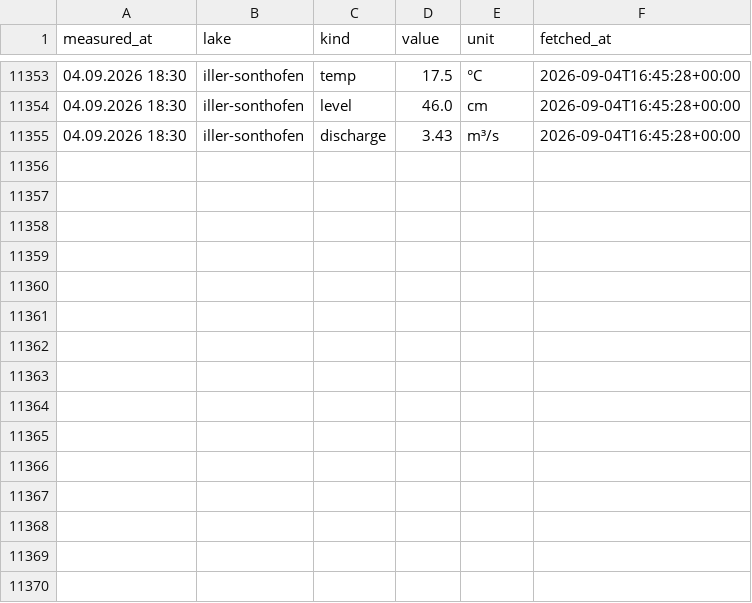
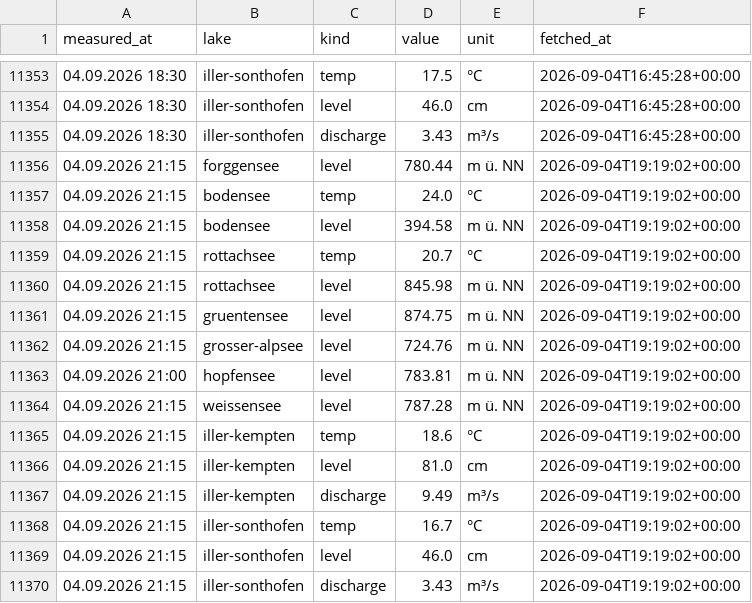
Before and after one commit to nicolaslekai/allgau, a CSV file: data/timeseries/lakes.csv, drawn as a sheet; only a part is shown, gaps mark what is left out; the diff names each change by its address in the sheet, - before the commit and + after, or states it on an @@ line.

Commit message:
data: GKD lake snapshot 2026-09-04 19:19 UTC

```diff
--- a/data/timeseries/lakes.csv
+++ b/data/timeseries/lakes.csv
+row 11356: 04.09.2026 21:15 | forggensee | level | 780.44 | m ü. NN | 2026-09-04T19:19:02+00:00
+row 11357: 04.09.2026 21:15 | bodensee | temp | 24.0 | °C | 2026-09-04T19:19:02+00:00
+row 11358: 04.09.2026 21:15 | bodensee | level | 394.58 | m ü. NN | 2026-09-04T19:19:02+00:00
+row 11359: 04.09.2026 21:15 | rottachsee | temp | 20.7 | °C | 2026-09-04T19:19:02+00:00
+row 11360: 04.09.2026 21:15 | rottachsee | level | 845.98 | m ü. NN | 2026-09-04T19:19:02+00:00
+row 11361: 04.09.2026 21:15 | gruentensee | level | 874.75 | m ü. NN | 2026-09-04T19:19:02+00:00
+row 11362: 04.09.2026 21:15 | grosser-alpsee | level | 724.76 | m ü. NN | 2026-09-04T19:19:02+00:00
+row 11363: 04.09.2026 21:00 | hopfensee | level | 783.81 | m ü. NN | 2026-09-04T19:19:02+00:00
+row 11364: 04.09.2026 21:15 | weissensee | level | 787.28 | m ü. NN | 2026-09-04T19:19:02+00:00
+row 11365: 04.09.2026 21:15 | iller-kempten | temp | 18.6 | °C | 2026-09-04T19:19:02+00:00
+row 11366: 04.09.2026 21:15 | iller-kempten | level | 81.0 | cm | 2026-09-04T19:19:02+00:00
+row 11367: 04.09.2026 21:15 | iller-kempten | discharge | 9.49 | m³/s | 2026-09-04T19:19:02+00:00
+row 11368: 04.09.2026 21:15 | iller-sonthofen | temp | 16.7 | °C | 2026-09-04T19:19:02+00:00
+row 11369: 04.09.2026 21:15 | iller-sonthofen | level | 46.0 | cm | 2026-09-04T19:19:02+00:00
+row 11370: 04.09.2026 21:15 | iller-sonthofen | discharge | 3.43 | m³/s | 2026-09-04T19:19:02+00:00
```
Also changed, not shown: 1 other file.
